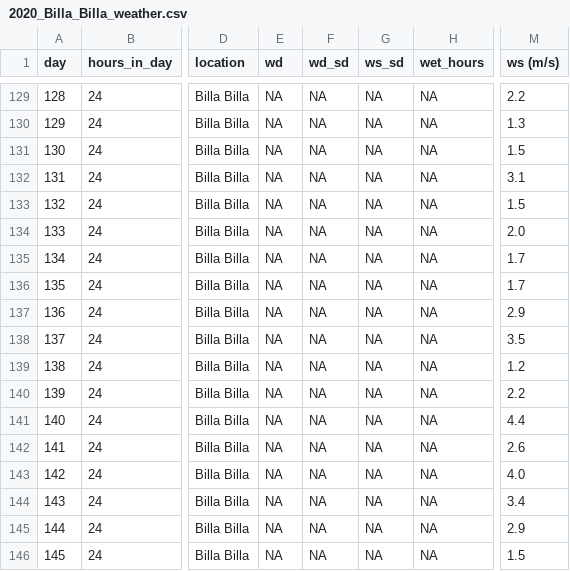
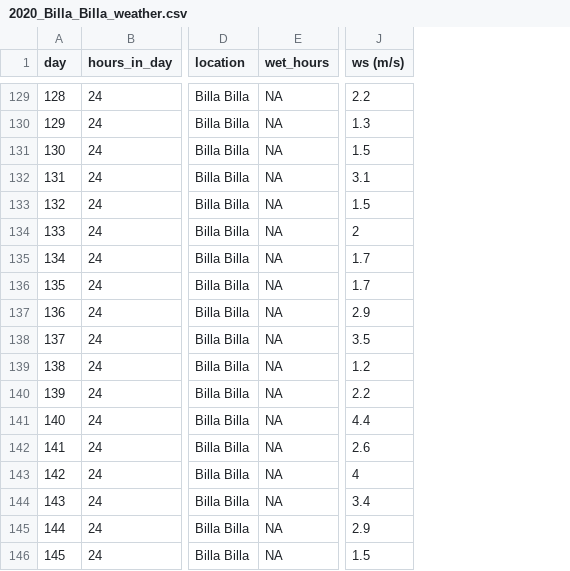
Before and after one commit to IhsanKhaliq/ascotraceR, a CSV file: inst/extdata/2020_Billa_Billa_weather.csv, drawn as a sheet; only a part is shown, gaps mark what is left out; removed rows and columns are numbered as before the commit, all else as after; the diff covers the shown part only; the diff names each change by its address in the sheet, - before the commit and + after, or states it on an @@ line.

Commit message:
Change columns name and calculated wind speed and wind direction standard deviation

```diff
--- a/inst/extdata/2020_Billa_Billa_weather.csv
+++ b/inst/extdata/2020_Billa_Billa_weather.csv
-column E (wd), rows 129-146: all NA
-column F (wd_sd), rows 129-146: all NA
-column G (ws_sd), rows 129-146: all NA
-J134 (ws (m/s)): 2.0
+J134 (ws (m/s)): 2
-J143 (ws (m/s)): 4.0
+J143 (ws (m/s)): 4
```
Also changed, not shown: 6 edited cells elsewhere in this file, 3 other files.
